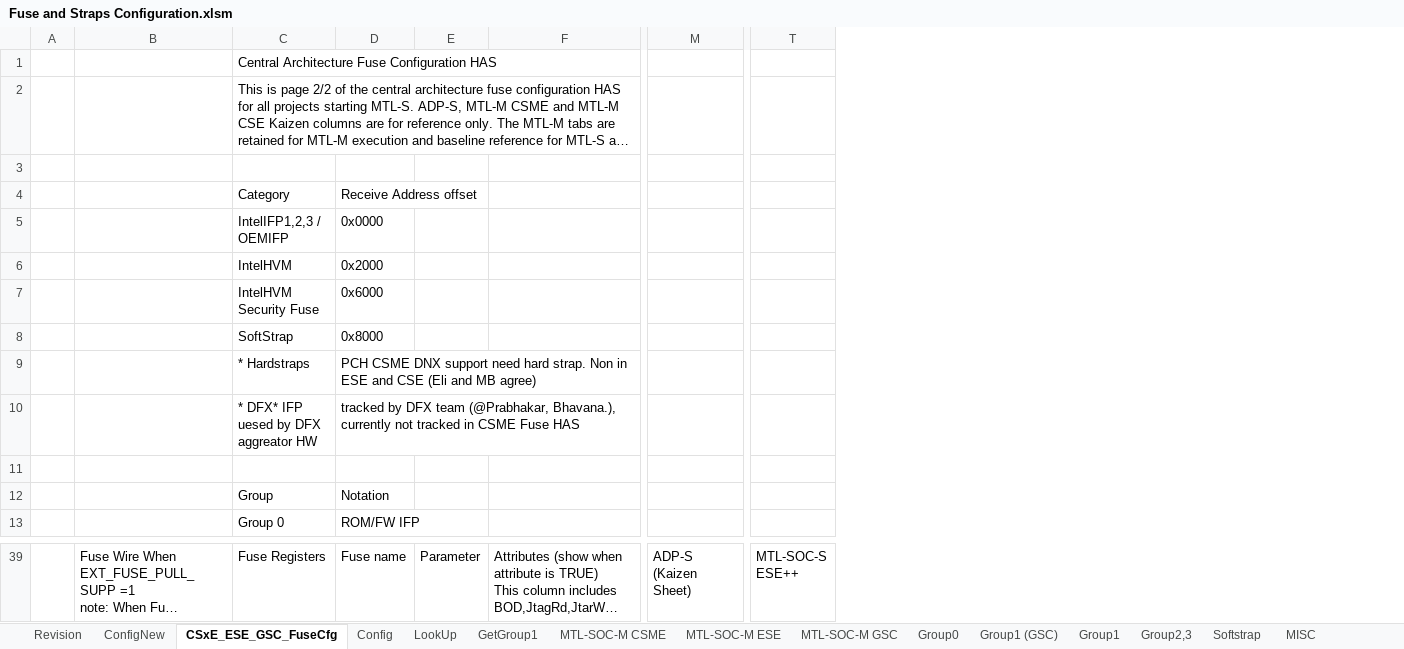
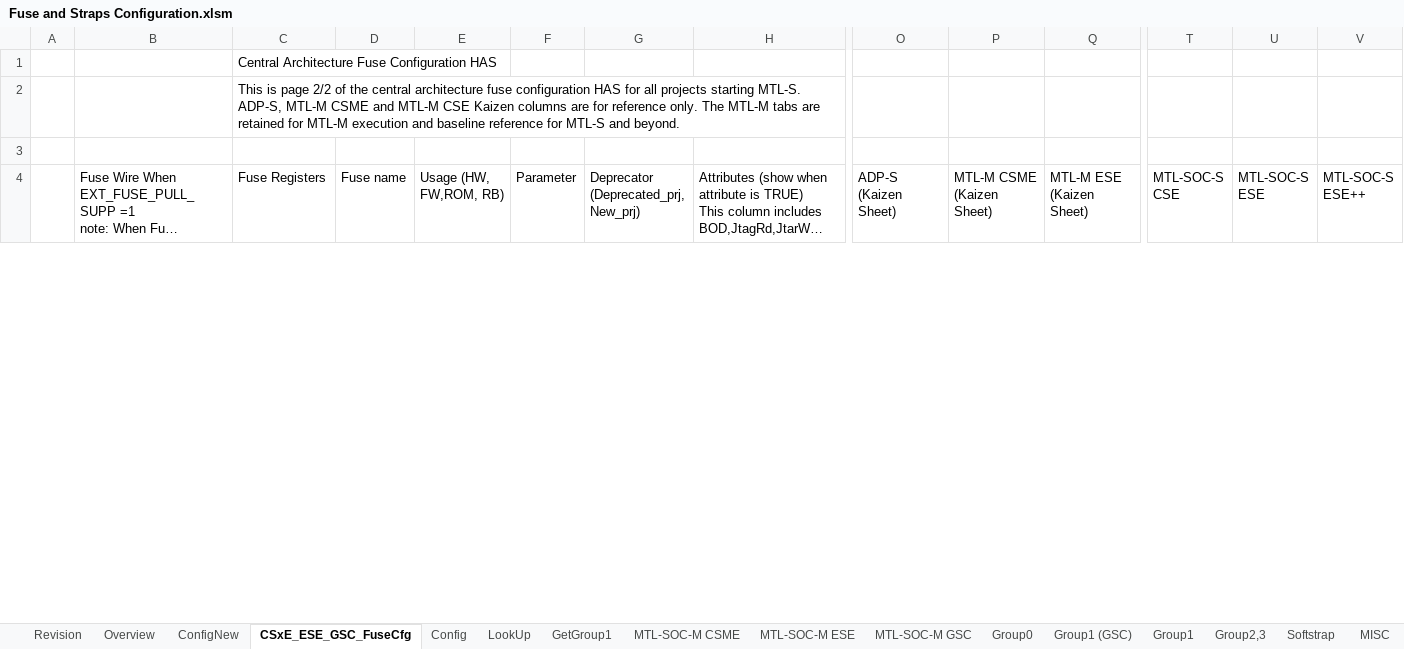
Before and after one commit to jasonx-tsao/exp_vtb, an Excel workbook: ArchSpecs/Working/Fuse and Straps Configuration.xlsm, sheet CSxE_ESE_GSC_FuseCfg, drawn as a sheet; only a part is shown, gaps mark what is left out; long unchanged cells end in …; values as stored, in another font and other column widths than the file's, no cell formats; conditional formats and table styles not drawn; removed rows and columns are numbered as before the commit, all else as after; rows hold the shown columns only; the diff covers the shown part only; the diff names each change by its address in the sheet, - before the commit and + after, or states it on an @@ line.

Commit message:
#53 PCR/DCN:1308485456 Title: Fuse HAS cleanup for FW fuses - summary from rom/arch review of fuse HAS ("superset list") - applicable from MTL-S/ELG/LNL 1) Change in ConfigNew    - added deprecator ( fuse deprecation and new fuse historical tracking), deprecated_All, deprecated_MTL, deprecated_Alasti    - marked  all deprecated fuse parameters to "GREEN" color for CCB review, to be replaced to "1" after CCB 2) change in FuseCfg    - added 2 clolumns:  "Usage (ROM/HW/FW/RBE)" and "deprecator (deprecated_prj, new_prj)"    - used deprecated_All to mark  the fuses that was removed from superset fuse permanatly,apply to all  projects.    - used deprecated_MTL-S to mark the fuses that was removed from superset fuse permanatly, starting from MTL-S, apply to LNL and future all  projects    - deprecated fuses based on deprecator are markded in dark color, will be replaced by "remove" after CCB review    - use deprecated_Elasti to mark the fuses that was removed from superset fuse permanatly, starting from Elasti, apply to MTL-S, LNL and future all  projects    - all MTL/LNL  non-deprecated ROM/FW/RBE fuses will  no longer need parameter configuration, marked in GREEN color for review, to be replaced by "yes" after CCB PCR/DCN: 1308480588 Title: [MTL-S] - Security Fuses Configuration Update for SoC.ESE++, PCH.ESE and PCH.CSME"    - Group 2, 3 security key fuse size change for MTL-S (CSME,ESE, ESE++)                  Security_Keys, Security_Keys_fuse_Check_Hash, Debug_Enabled_Security_Key, Debug_Enabled_Encryption_Key    -  add new fuse ECC_P384_ONDIE_ROM_DEBUG_CERT which same as LNL, use New_MTL-S to mark the new fuse starting from MTL-S and LNL, ... Add new page "Overview", move the fuse HAS specification from fuseCfg page to "Overview", will complete the spec later
[git-p4: depot-paths = "//depot/projects/coe/CSME/": change = 796677]

```diff
--- a/ArchSpecs/Working/Fuse and Straps Configuration.xlsm (sheet CSxE_ESE_GSC_FuseCfg)
+++ b/ArchSpecs/Working/Fuse and Straps Configuration.xlsm (sheet CSxE_ESE_GSC_FuseCfg)
+sheet tab: Overview
+column E (Usage (HW, FW,ROM, RB)), empty
+column G, row 4: Deprecator (Deprecated_prj, New_prj)
+column P (MTL-M CSME (Kaizen Sheet)), empty
+column Q (MTL-M ESE (Kaizen Sheet)), empty
+column U (MTL-SOC-S ESE), empty
+column V (MTL-SOC-S ESE++), empty
-row 4:  |  | Category | Receive Address offset
-row 5:  |  | IntelIFP1,2,3 / OEMIFP | 0x0000
-row 6:  |  | IntelHVM | 0x2000
-row 7:  |  | IntelHVM Security Fuse | 0x6000
-row 8:  |  | SoftStrap | 0x8000
-row 9:  |  | * Hardstraps | PCH CSME DNX support need hard strap. Non in ESE and CSE (Eli and MB agree)
-row 10:  |  | * DFX* IFP uesed by DFX aggreator HW | tracked by DFX team (@Prabhakar, Bhavana.), currently not tracked in CSME Fuse HAS
-row 11: (empty)
-row 12:  |  | Group | Notation
-row 13:  |  | Group 0 | ROM/FW IFP
-T4: MTL-SOC-S ESE++
+T4: MTL-SOC-S CSE
```
Also changed, not shown: 25 removed rows and 26 edited cells elsewhere in this sheet, sheet ConfigNew, sheet Revision, cell formats, hidden cells, charts or pictures.
